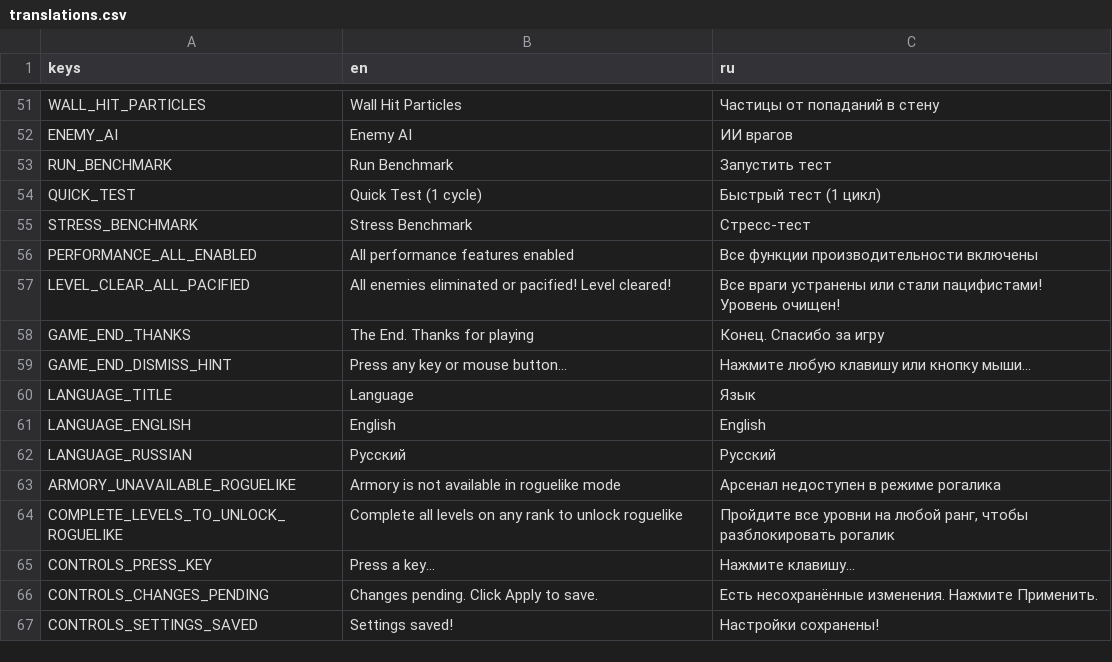
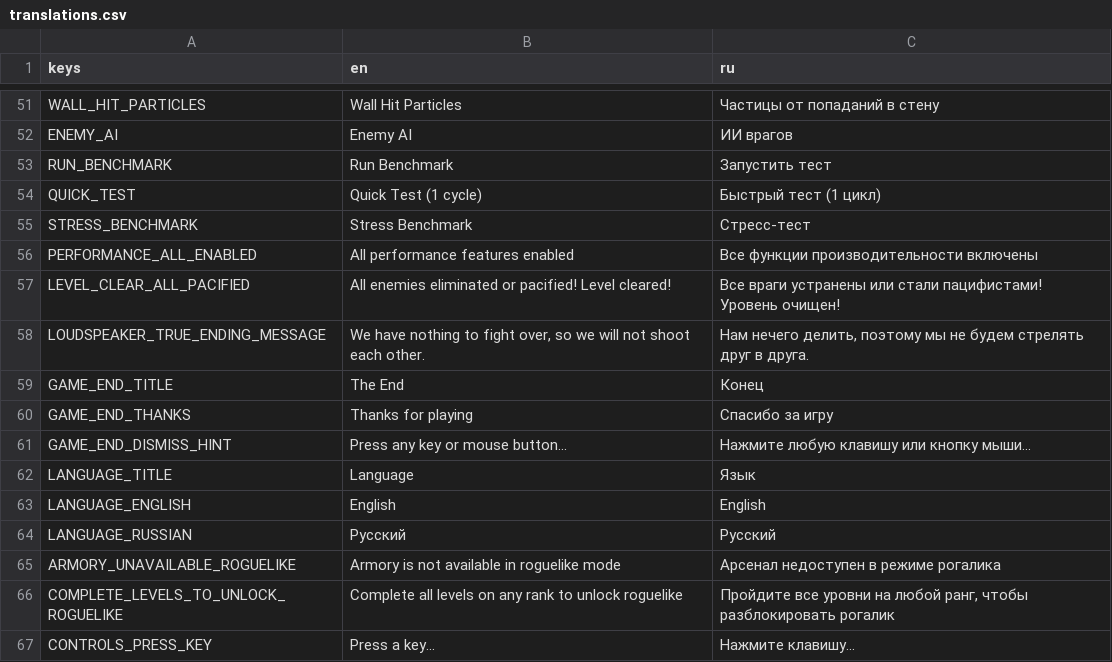
Before and after one commit to Jhon-Crow/godot-topdown-MVP, a CSV file: resources/translations/translations.csv, drawn as a sheet; only a part is shown, gaps mark what is left out; the shorter side is filled out with more unchanged rows.

Commit message:
Fix loudspeaker true ending input and localization

```diff
--- a/resources/translations/translations.csv
+++ b/resources/translations/translations.csv
@@ -57,3 +57,5 @@ PERFORMANCE_ALL_ENABLED,All performance features enabled,Все функции
 LEVEL_CLEAR_ALL_PACIFIED,All enemies eliminated or pacified! Level cleared!,Все враги устранены или стали пацифистами! Уровень очищен!
-GAME_END_THANKS,The End. Thanks for playing,Конец. Спасибо за игру
+LOUDSPEAKER_TRUE_ENDING_MESSAGE,"We have nothing to fight over, so we will not shoot each other.","Нам нечего делить, поэтому мы не будем стрелять друг в друга."
+GAME_END_TITLE,The End,Конец
+GAME_END_THANKS,Thanks for playing,Спасибо за игру
 GAME_END_DISMISS_HINT,Press any key or mouse button...,Нажмите любую клавишу или кнопку мыши...
```
Also changed, not shown: 4 other files.
